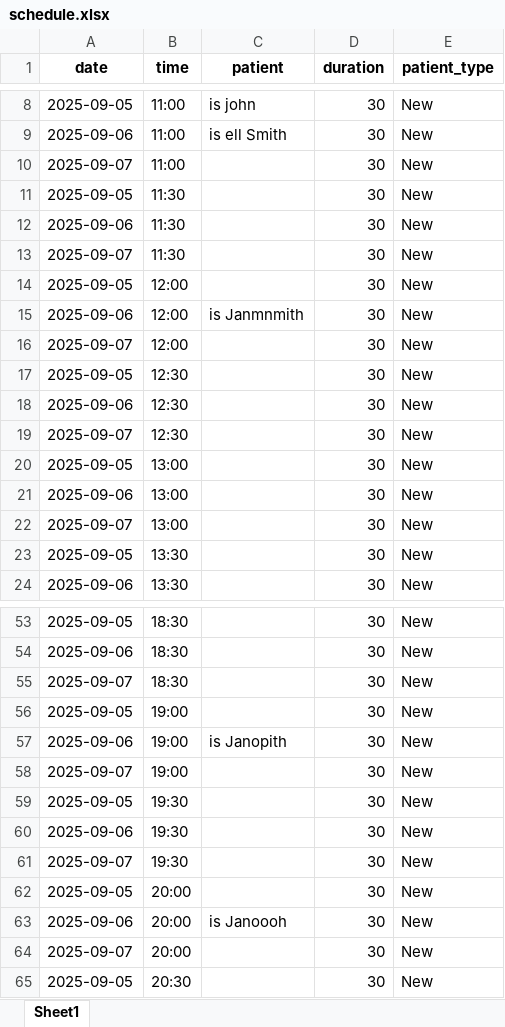
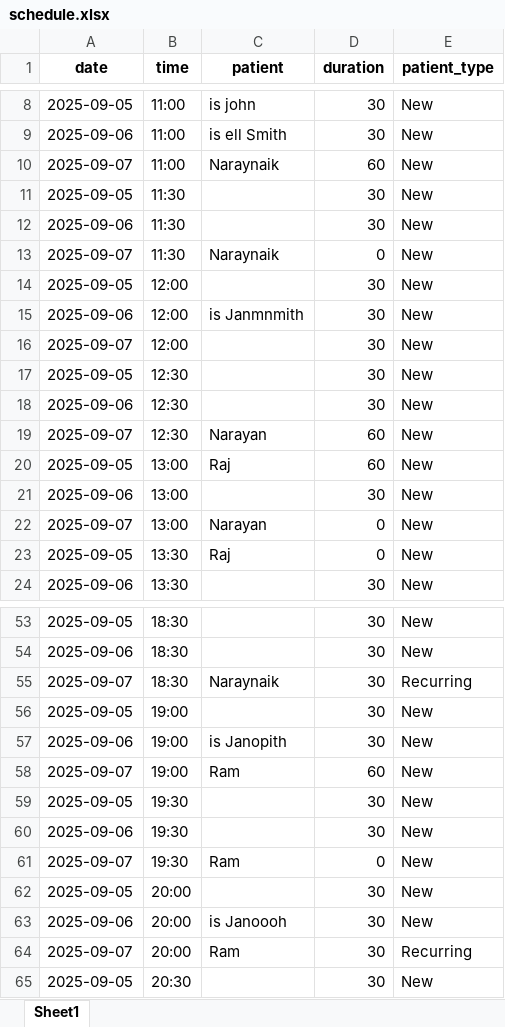
Before and after one commit to Narayan-cpu/Medical-Appointment-Agent, an Excel workbook: schedule.xlsx, sheet Sheet1, drawn as a sheet; only a part is shown, gaps mark what is left out; values as stored, in another font and other column widths than the file's, no borders; the diff covers the shown part only; the diff names each change by its address in the sheet, - before the commit and + after, or states it on an @@ line.

```diff
--- a/schedule.xlsx (sheet Sheet1)
+++ b/schedule.xlsx (sheet Sheet1)
-C10 (patient): (empty)
+C10 (patient): Naraynaik
-D10 (duration): 30
+D10 (duration): 60
-C13 (patient): (empty)
+C13 (patient): Naraynaik
-D13 (duration): 30
+D13 (duration): 0
-C19 (patient): (empty)
+C19 (patient): Narayan
-D19:D20 (duration): 30
+D19:D20 (duration): 60
-C20 (patient): (empty)
+C20 (patient): Raj
-C22 (patient): (empty)
+C22 (patient): Narayan
-D22:D23 (duration): 30
+D22:D23 (duration): 0
-C23 (patient): (empty)
+C23 (patient): Raj
-C55 (patient): (empty)
+C55 (patient): Naraynaik
-E55 (patient_type): New
+E55 (patient_type): Recurring
-C58 (patient): (empty)
+C58 (patient): Ram
-D58 (duration): 30
+D58 (duration): 60
-C61 (patient): (empty)
+C61 (patient): Ram
-D61 (duration): 30
+D61 (duration): 0
-C64 (patient): (empty)
+C64 (patient): Ram
-E64 (patient_type): New
+E64 (patient_type): Recurring
```
Also changed, not shown: 6 edited cells elsewhere in this sheet, final.xlsx, 2 other files.
